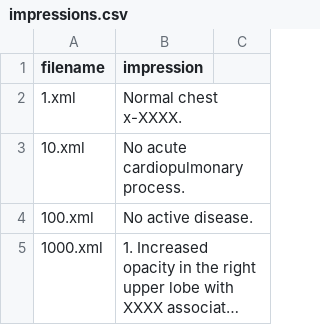
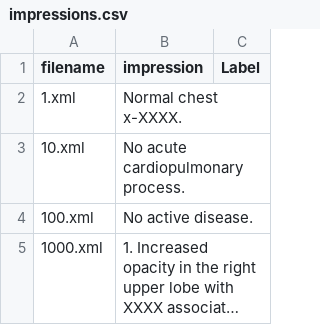
Before and after one commit to abarnett1999/AIPI-540-NLP-Team2-Project, a CSV file: data/impressions.csv, drawn as a sheet; only a part is shown; long unchanged cells end in …; the diff names each change by its address in the sheet, - before the commit and + after, or states it on an @@ line.

Commit message:
add label column test

```diff
--- a/data/impressions.csv
+++ b/data/impressions.csv
-C1: (empty)
+C1: Label
```
